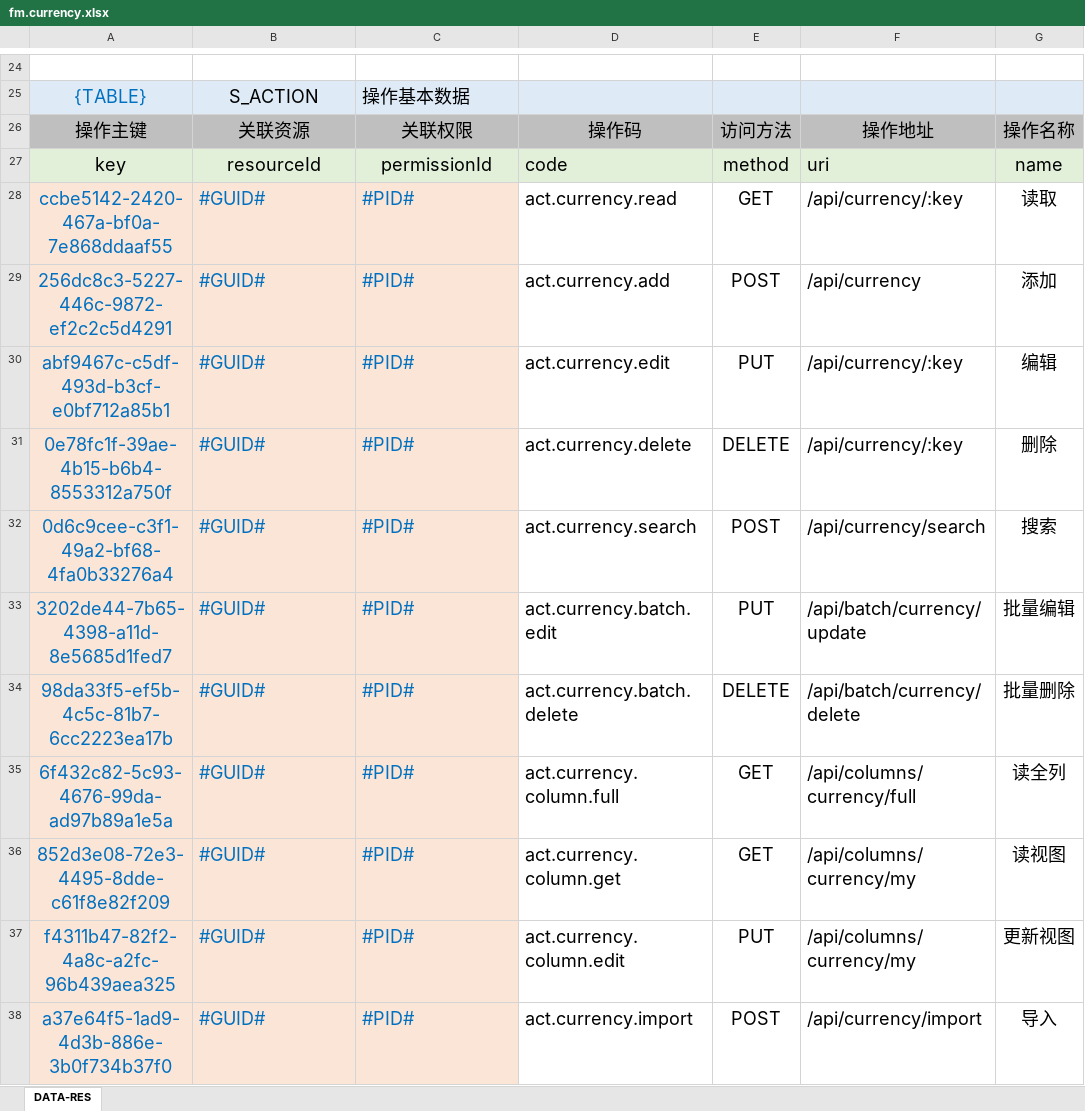
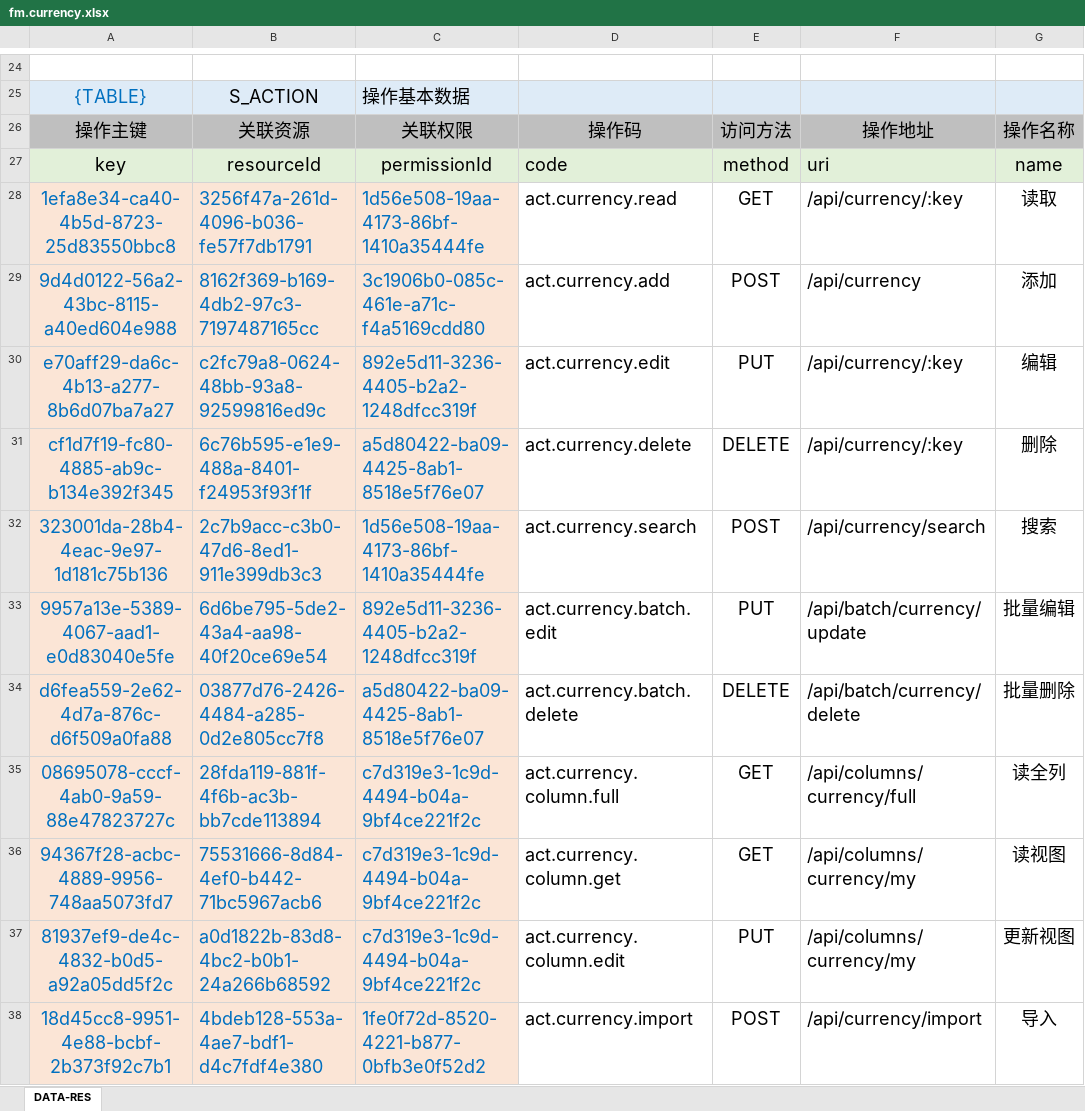
Before and after one commit to silentbalanceyh/vertx-zero, an Excel workbook: vertx-pin/zero-fm/src/main/resources/plugin/fm/oob/cab/fm.currency.xlsx, sheet DATA-RES, drawn as a sheet; only a part is shown, gaps mark what is left out; values as stored, in another font and other column widths than the file's, no borders; the diff covers the shown part only; the diff names each change by its address in the sheet, - before the commit and + after, or states it on an @@ line.

```diff
--- a/vertx-pin/zero-fm/src/main/resources/plugin/fm/oob/cab/fm.currency.xlsx (sheet DATA-RES)
+++ b/vertx-pin/zero-fm/src/main/resources/plugin/fm/oob/cab/fm.currency.xlsx (sheet DATA-RES)
-A28: ccbe5142-2420-467a-bf0a-7e868ddaaf55
+A28: 1efa8e34-ca40-4b5d-8723-25d83550bbc8
-B28: #GUID#
+B28: 3256f47a-261d-4096-b036-fe57f7db1791
-C28: #PID#
+C28: 1d56e508-19aa-4173-86bf-1410a35444fe
-A29: 256dc8c3-5227-446c-9872-ef2c2c5d4291
+A29: 9d4d0122-56a2-43bc-8115-a40ed604e988
-B29: #GUID#
+B29: 8162f369-b169-4db2-97c3-7197487165cc
-C29: #PID#
+C29: 3c1906b0-085c-461e-a71c-f4a5169cdd80
-A30: abf9467c-c5df-493d-b3cf-e0bf712a85b1
+A30: e70aff29-da6c-4b13-a277-8b6d07ba7a27
-B30: #GUID#
+B30: c2fc79a8-0624-48bb-93a8-92599816ed9c
-C30: #PID#
+C30: 892e5d11-3236-4405-b2a2-1248dfcc319f
-A31: 0e78fc1f-39ae-4b15-b6b4-8553312a750f
+A31: cf1d7f19-fc80-4885-ab9c-b134e392f345
-B31: #GUID#
+B31: 6c76b595-e1e9-488a-8401-f24953f93f1f
-C31: #PID#
+C31: a5d80422-ba09-4425-8ab1-8518e5f76e07
-A32: 0d6c9cee-c3f1-49a2-bf68-4fa0b33276a4
+A32: 323001da-28b4-4eac-9e97-1d181c75b136
-B32: #GUID#
+B32: 2c7b9acc-c3b0-47d6-8ed1-911e399db3c3
-C32: #PID#
+C32: 1d56e508-19aa-4173-86bf-1410a35444fe
-A33: 3202de44-7b65-4398-a11d-8e5685d1fed7
+A33: 9957a13e-5389-4067-aad1-e0d83040e5fe
-B33: #GUID#
+B33: 6d6be795-5de2-43a4-aa98-40f20ce69e54
-C33: #PID#
+C33: 892e5d11-3236-4405-b2a2-1248dfcc319f
-A34: 98da33f5-ef5b-4c5c-81b7-6cc2223ea17b
+A34: d6fea559-2e62-4d7a-876c-d6f509a0fa88
-B34: #GUID#
+B34: 03877d76-2426-4484-a285-0d2e805cc7f8
-C34: #PID#
+C34: a5d80422-ba09-4425-8ab1-8518e5f76e07
-A35: 6f432c82-5c93-4676-99da-ad97b89a1e5a
+A35: 08695078-cccf-4ab0-9a59-88e47823727c
-B35: #GUID#
+B35: 28fda119-881f-4f6b-ac3b-bb7cde113894
-C35:C37: #PID#
+C35:C37: c7d319e3-1c9d-4494-b04a-9bf4ce221f2c
-A36: 852d3e08-72e3-4495-8dde-c61f8e82f209
+A36: 94367f28-acbc-4889-9956-748aa5073fd7
-B36: #GUID#
+B36: 75531666-8d84-4ef0-b442-71bc5967acb6
-A37: f4311b47-82f2-4a8c-a2fc-96b439aea325
+A37: 81937ef9-de4c-4832-b0d5-a92a05dd5f2c
-B37: #GUID#
+B37: a0d1822b-83d8-4bc2-b0b1-24a266b68592
-A38: a37e64f5-1ad9-4d3b-886e-3b0f734b37f0
+A38: 18d45cc8-9951-4e88-bcbf-2b373f92c7b1
-B38: #GUID#
+B38: 4bdeb128-553a-4ae7-bdf1-d4c7fdf4e380
-C38: #PID#
+C38: 1fe0f72d-8520-4221-b877-0bfb3e0f52d2
```
Also changed, not shown: 39 edited cells elsewhere in this sheet, vertx-pin/zero-fm/src/main/resources/plugin/fm/oob/cab/fm.bank.xlsx, vertx-pin/zero-fm/src/main/resources/plugin/fm/oob/role/ADMIN.SUPER/falcon.fm.bank.xlsx, 1 other file.
